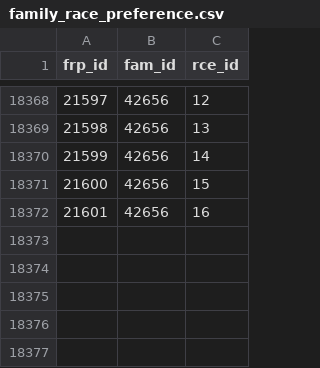
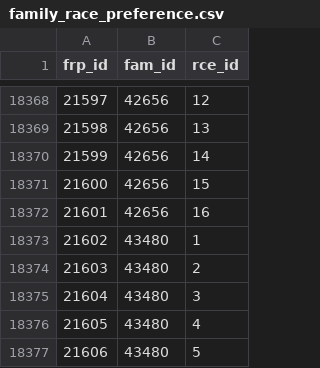
Before and after one commit to mareinc/mare, a CSV file: migration-data/csv-data/family_race_preference.csv, drawn as a sheet; only a part is shown, gaps mark what is left out; the diff names each change by its address in the sheet, - before the commit and + after, or states it on an @@ line.

```diff
--- a/migration-data/csv-data/family_race_preference.csv
+++ b/migration-data/csv-data/family_race_preference.csv
+row 18373: 21602 | 43480 | 1
+row 18374: 21603 | 43480 | 2
+row 18375: 21604 | 43480 | 3
+row 18376: 21605 | 43480 | 4
+row 18377: 21606 | 43480 | 5
```
Also changed, not shown: migration-data/csv-data/family_child.csv, migration-data/csv-data/family_support_service.csv, 14 other files.
